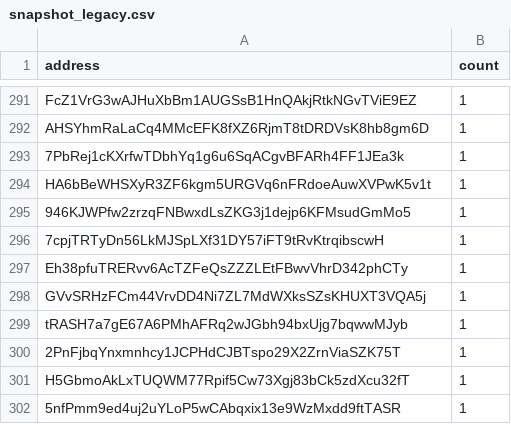
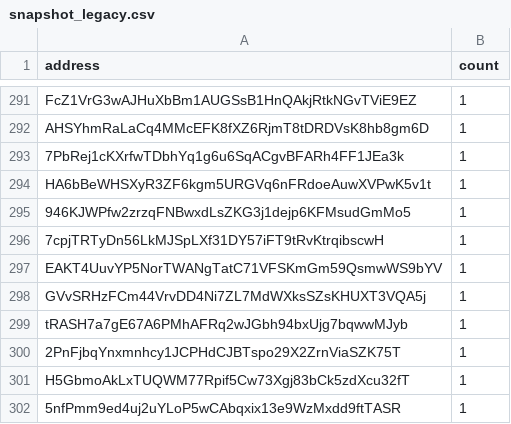
Before and after one commit to QuekzDev/snapshot, a CSV file: snapshot_legacy.csv, drawn as a sheet; only a part is shown, gaps mark what is left out.

```diff
--- a/snapshot_legacy.csv
+++ b/snapshot_legacy.csv
@@ -296,3 +296,3 @@ HA6bBeWHSXyR3ZF6kgm5URGVq6nFRdoeAuwXVPwK5v1t,1
 7cpjTRTyDn56LkMJSpLXf31DY57iFT9tRvKtrqibscwH,1
-Eh38pfuTRERvv6AcTZFeQsZZZLEtFBwvVhrD342phCTy,1
+EAKT4UuvYP5NorTWANgTatC71VFSKmGm59QsmwWS9bYV,1
 GVvSRHzFCm44VrvDD4Ni7ZL7MdWXksSZsKHUXT3VQA5j,1
```
